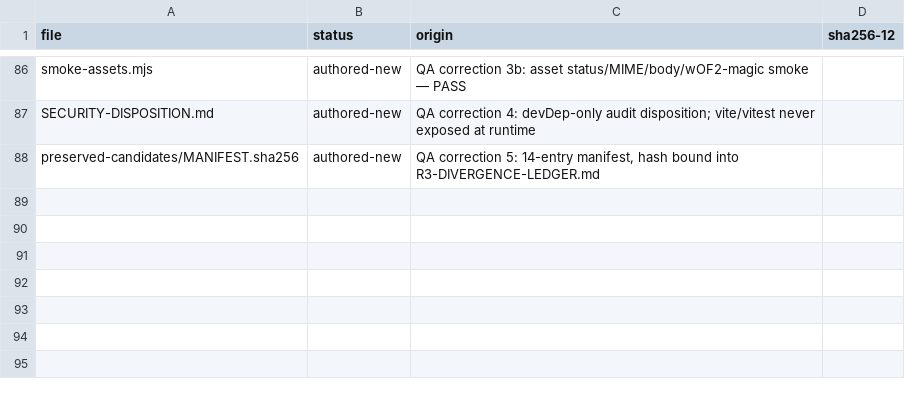
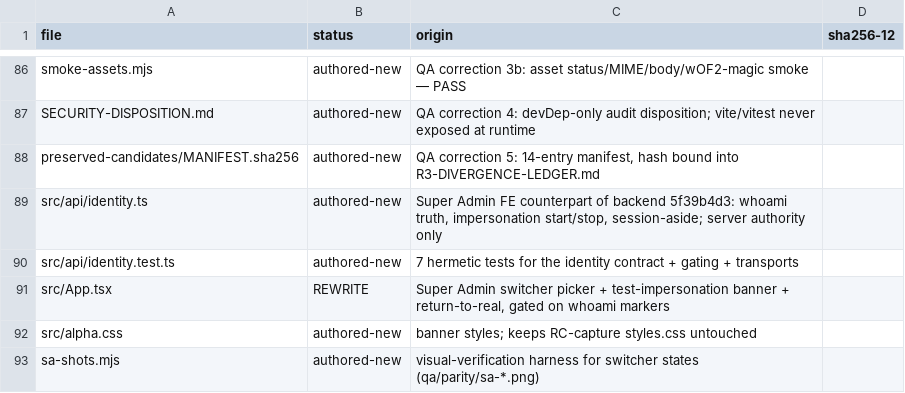
Before and after one commit to cdnwic/contake-pilot, a TSV file: R3-PROVENANCE.tsv, drawn as a sheet; only a part is shown, gaps mark what is left out; the diff names each change by its address in the sheet, - before the commit and + after, or states it on an @@ line.

Commit message:
Super Admin profile switching FE counterpart (backend 5f39b4d3): whoami-gated picker, marked impersonation banner, return-to-real; mock+http transports; 36/36 tests; visually verified

```diff
--- a/R3-PROVENANCE.tsv
+++ b/R3-PROVENANCE.tsv
+row 89: src/api/identity.ts | authored-new | Super Admin FE counterpart of backend 5f39b4d3: whoami truth, impersonation start/stop, session-aside; server authority only
+row 90: src/api/identity.test.ts | authored-new | 7 hermetic tests for the identity contract + gating + transports
+row 91: src/App.tsx | REWRITE | Super Admin switcher picker + test-impersonation banner + return-to-real, gated on whoami markers
+row 92: src/alpha.css | authored-new | banner styles; keeps RC-capture styles.css untouched
+row 93: sa-shots.mjs | authored-new | visual-verification harness for switcher states (qa/parity/sa-*.png)
```
Also changed, not shown: 10 other files.
